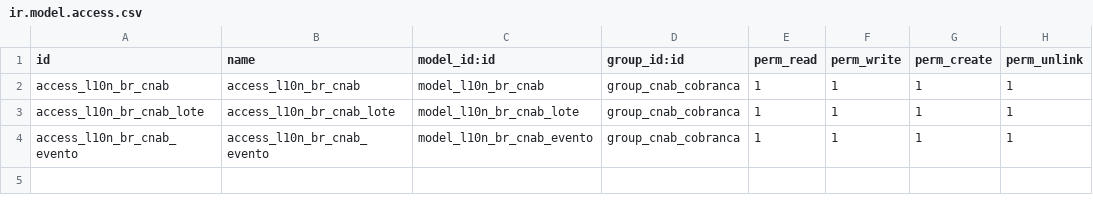
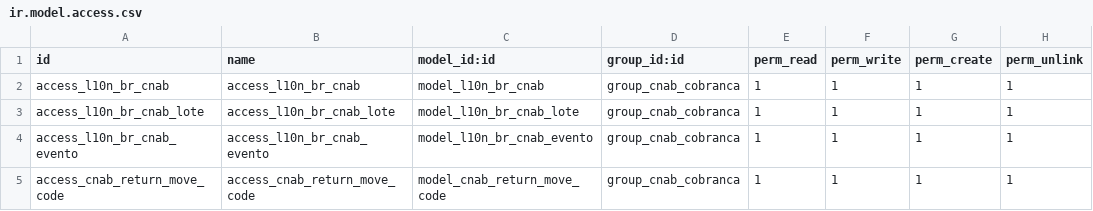
Before and after one commit to lmsis/l10n-brazil, a CSV file: l10n_br_account_payment_order/security/ir.model.access.csv, drawn as a sheet; the diff names each change by its address in the sheet, - before the commit and + after, or states it on an @@ line.

Commit message:
[MIG][IMP] New class create to allow registering the return movement code of the CNAB.

```diff
--- a/l10n_br_account_payment_order/security/ir.model.access.csv
+++ b/l10n_br_account_payment_order/security/ir.model.access.csv
+row 5: access_cnab_return_move_code | access_cnab_return_move_code | model_cnab_return_move_code | group_cnab_cobranca | 1 | 1 | 1 | 1
```
Also changed, not shown: 7 other files.
